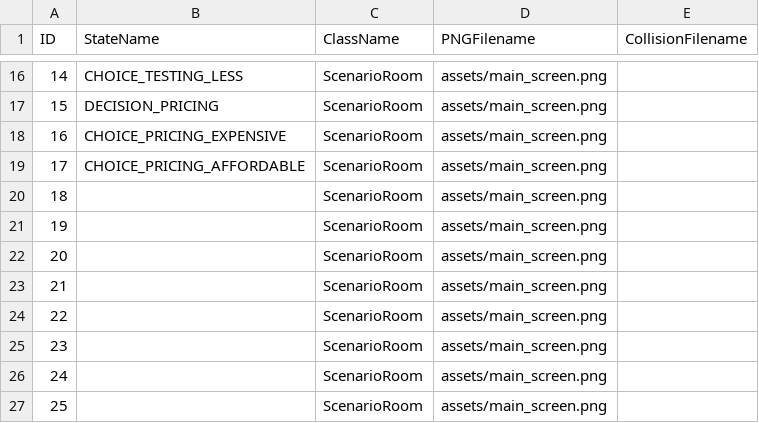
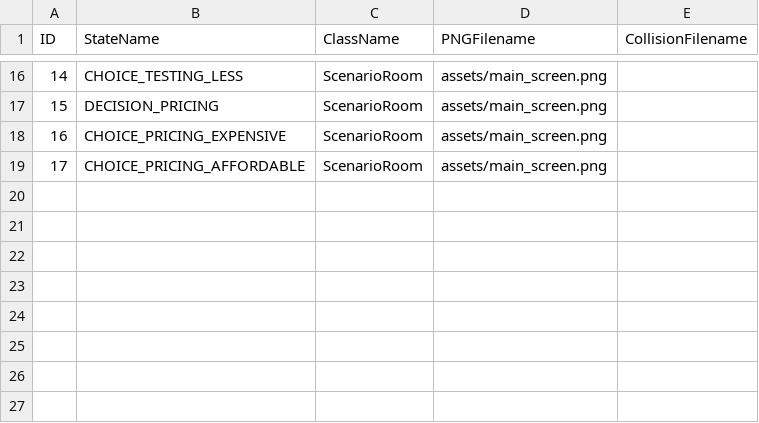
Before and after one commit to majcenean/Rhizome, a CSV file: data/adventureStates.csv, drawn as a sheet; only a part is shown, gaps mark what is left out; the diff names each change by its address in the sheet, - before the commit and + after, or states it on an @@ line.

```diff
--- a/data/adventureStates.csv
+++ b/data/adventureStates.csv
-row 20: 18 |  | ScenarioRoom | assets/main_screen.png
-row 21: 19 |  | ScenarioRoom | assets/main_screen.png
-row 22: 20 |  | ScenarioRoom | assets/main_screen.png
-row 23: 21 |  | ScenarioRoom | assets/main_screen.png
-row 24: 22 |  | ScenarioRoom | assets/main_screen.png
-row 25: 23 |  | ScenarioRoom | assets/main_screen.png
-row 26: 24 |  | ScenarioRoom | assets/main_screen.png
-row 27: 25 |  | ScenarioRoom | assets/main_screen.png
```
Also changed, not shown: 1 other file.
